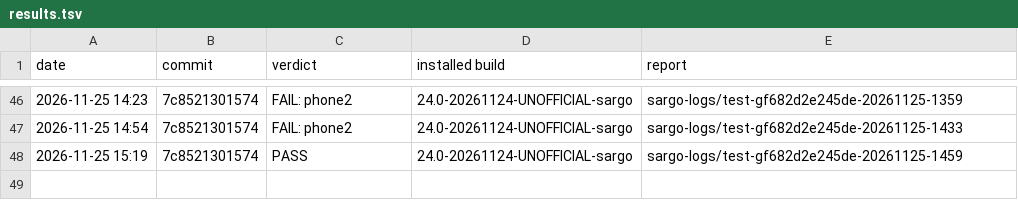
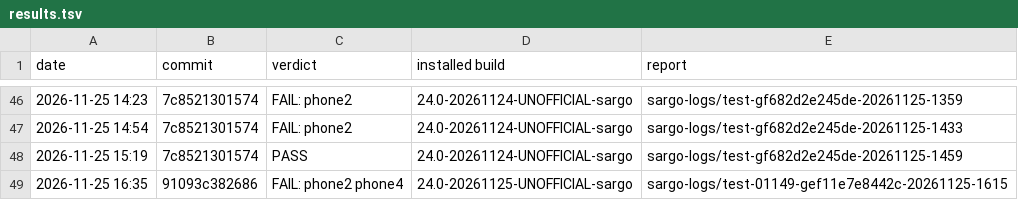
Before and after one commit to xbill9/android_kernel_google_msm-4.9, a TSV file: backport-tools/lineage-24.0/boot-test/results.tsv, drawn as a sheet; only a part is shown, gaps mark what is left out; the diff names each change by its address in the sheet, - before the commit and + after, or states it on an @@ line.

Commit message:
update

```diff
--- a/backport-tools/lineage-24.0/boot-test/results.tsv
+++ b/backport-tools/lineage-24.0/boot-test/results.tsv
+row 49: 2026-11-25 16:35 | 91093c382686 | FAIL: phone2 phone4 | 24.0-20261125-UNOFFICIAL-sargo | sargo-logs/test-01149-gef11e7e8442c-20261125-1615
```
